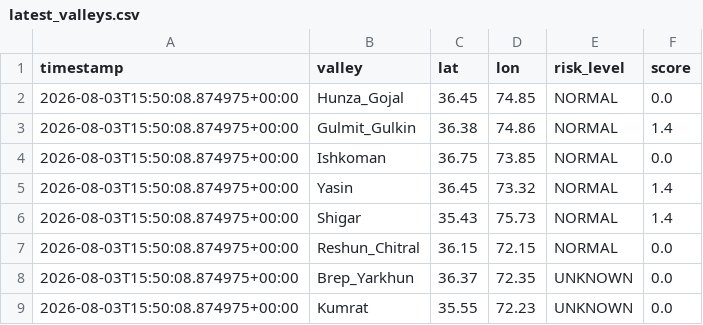
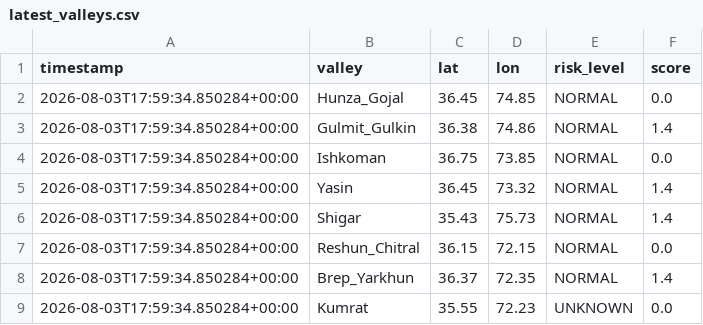
Before and after one commit to mirkhanzai/glacial-risk-watch-pakistan, a CSV file: data/latest_valleys.csv, drawn as a sheet.

```diff
--- a/data/latest_valleys.csv
+++ b/data/latest_valleys.csv
@@ -1,9 +1,9 @@
 timestamp,valley,lat,lon,risk_level,score
-2026-08-03T15:50:08.874975+00:00,Hunza_Gojal,36.45,74.85,NORMAL,0.0
-2026-08-03T15:50:08.874975+00:00,Gulmit_Gulkin,36.38,74.86,NORMAL,1.4
-2026-08-03T15:50:08.874975+00:00,Ishkoman,36.75,73.85,NORMAL,0.0
-2026-08-03T15:50:08.874975+00:00,Yasin,36.45,73.32,NORMAL,1.4
-2026-08-03T15:50:08.874975+00:00,Shigar,35.43,75.73,NORMAL,1.4
-2026-08-03T15:50:08.874975+00:00,Reshun_Chitral,36.15,72.15,NORMAL,0.0
-2026-08-03T15:50:08.874975+00:00,Brep_Yarkhun,36.37,72.35,UNKNOWN,0.0
-2026-08-03T15:50:08.874975+00:00,Kumrat,35.55,72.23,UNKNOWN,0.0
+2026-08-03T17:59:34.850284+00:00,Hunza_Gojal,36.45,74.85,NORMAL,0.0
+2026-08-03T17:59:34.850284+00:00,Gulmit_Gulkin,36.38,74.86,NORMAL,1.4
+2026-08-03T17:59:34.850284+00:00,Ishkoman,36.75,73.85,NORMAL,0.0
+2026-08-03T17:59:34.850284+00:00,Yasin,36.45,73.32,NORMAL,1.4
+2026-08-03T17:59:34.850284+00:00,Shigar,35.43,75.73,NORMAL,1.4
+2026-08-03T17:59:34.850284+00:00,Reshun_Chitral,36.15,72.15,NORMAL,0.0
+2026-08-03T17:59:34.850284+00:00,Brep_Yarkhun,36.37,72.35,NORMAL,1.4
+2026-08-03T17:59:34.850284+00:00,Kumrat,35.55,72.23,UNKNOWN,0.0
```
Also changed, not shown: data/history.csv, 1 other file.
